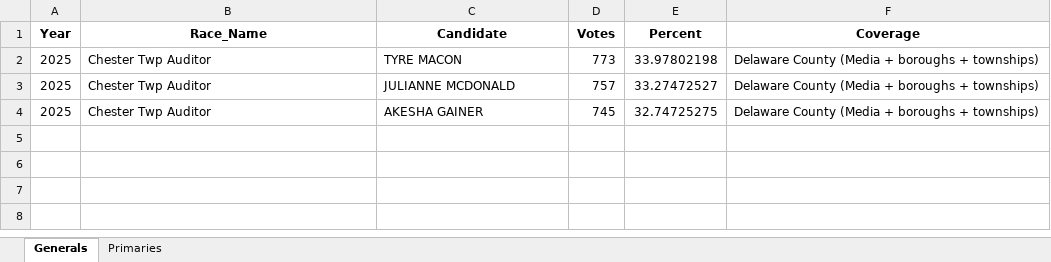
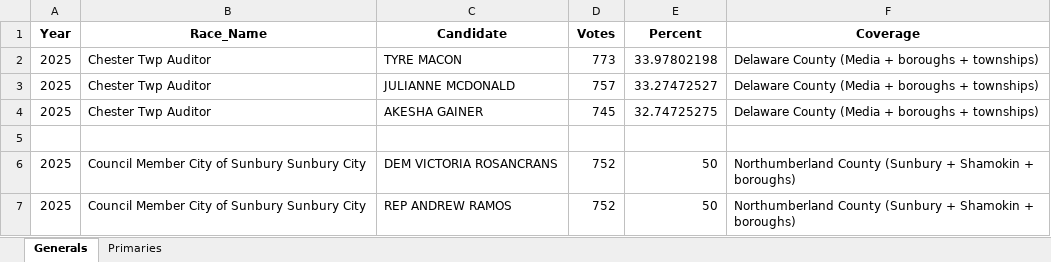
Before and after one commit to emschorsch/rcv-election-simulation, an Excel workbook: Pennsylvania_NonMajority_MidCounties.xlsx, sheet Generals, drawn as a sheet; values as stored, in another font and other column widths than the file's, no borders; the diff names each change by its address in the sheet, - before the commit and + after, or states it on an @@ line.

```diff
--- a/Pennsylvania_NonMajority_MidCounties.xlsx (sheet Generals)
+++ b/Pennsylvania_NonMajority_MidCounties.xlsx (sheet Generals)
+row 5: (empty)
+row 6: 2025 | Council Member City of Sunbury Sunbury City | DEM VICTORIA ROSANCRANS | 752 | 50 | Northumberland County (Sunbury + Shamokin + boroughs)
+row 7: 2025 | Council Member City of Sunbury Sunbury City | REP ANDREW RAMOS | 752 | 50 | Northumberland County (Sunbury + Shamokin + boroughs)
```
Also changed, not shown: Allegheny_NonMajority_Local.xlsx, Pennsylvania_NonMajority_2018plus.xlsx, 6 other files.
